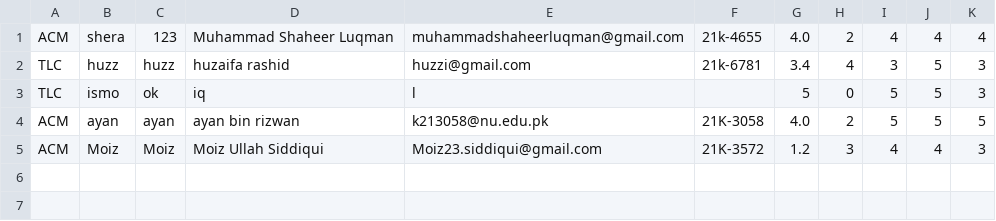
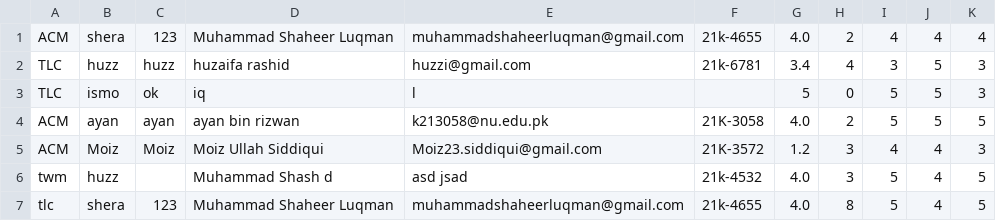
Before and after one commit to ShaheerLuqman/NUCES-Society-Management-System, a CSV file: Applications.csv, drawn as a sheet.

```diff
--- a/Applications.csv
+++ b/Applications.csv
@@ -5 +5,3 @@ ACM,ayan,ayan,ayan bin rizwan,k213058@nu.edu.pk,21K-3058,4.0,2,5,5,5
 ACM,Moiz,Moiz,Moiz Ullah Siddiqui,Moiz23.siddiqui@gmail.com,21K-3572,1.2,3,4,4,3
+twm,huzz,,Muhammad Shash d,asd jsad,21k-4532,4.0,3,5,4,5
+tlc,shera,123,Muhammad Shaheer Luqman,muhammadshaheerluqman@gmail.com,21k-4655,4.0,8,5,4,5
```
Also changed, not shown: events.csv, student_accounts.csv, 9 other files.
